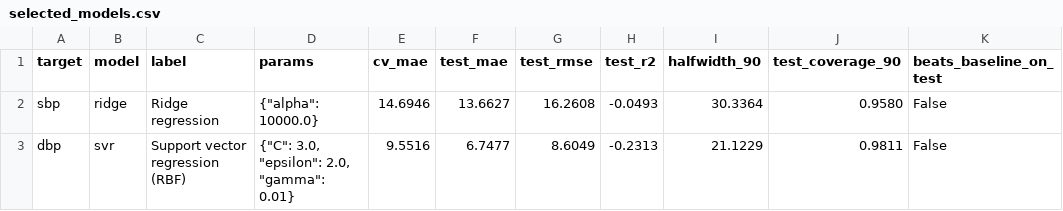
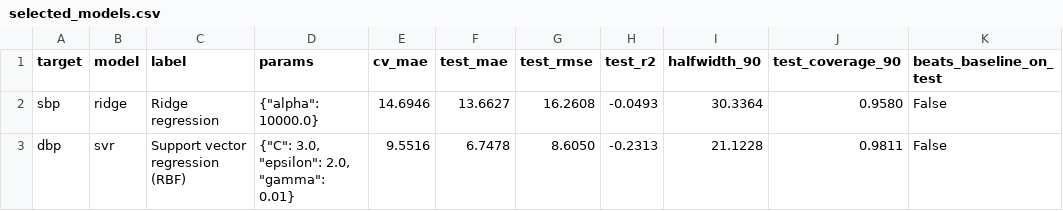
Before and after one commit to obstinix/RakshPulse, a CSV file: reports/selected_models.csv, drawn as a sheet.

```diff
--- a/reports/selected_models.csv
+++ b/reports/selected_models.csv
@@ -2,2 +2,2 @@ target,model,label,params,cv_mae,test_mae,test_rmse,test_r2,halfwidth_90,test_co
 sbp,ridge,Ridge regression,"{""alpha"": 10000.0}",14.6946,13.6627,16.2608,-0.0493,30.3364,0.9580,False
-dbp,svr,Support vector regression (RBF),"{""C"": 3.0, ""epsilon"": 2.0, ""gamma"": 0.01}",9.5516,6.7477,8.6049,-0.2313,21.1229,0.9811,False
+dbp,svr,Support vector regression (RBF),"{""C"": 3.0, ""epsilon"": 2.0, ""gamma"": 0.01}",9.5516,6.7478,8.6050,-0.2313,21.1228,0.9811,False
```
Also changed, not shown: reports/cross_session.csv, reports/metrics_summary.csv, 17 other files.
